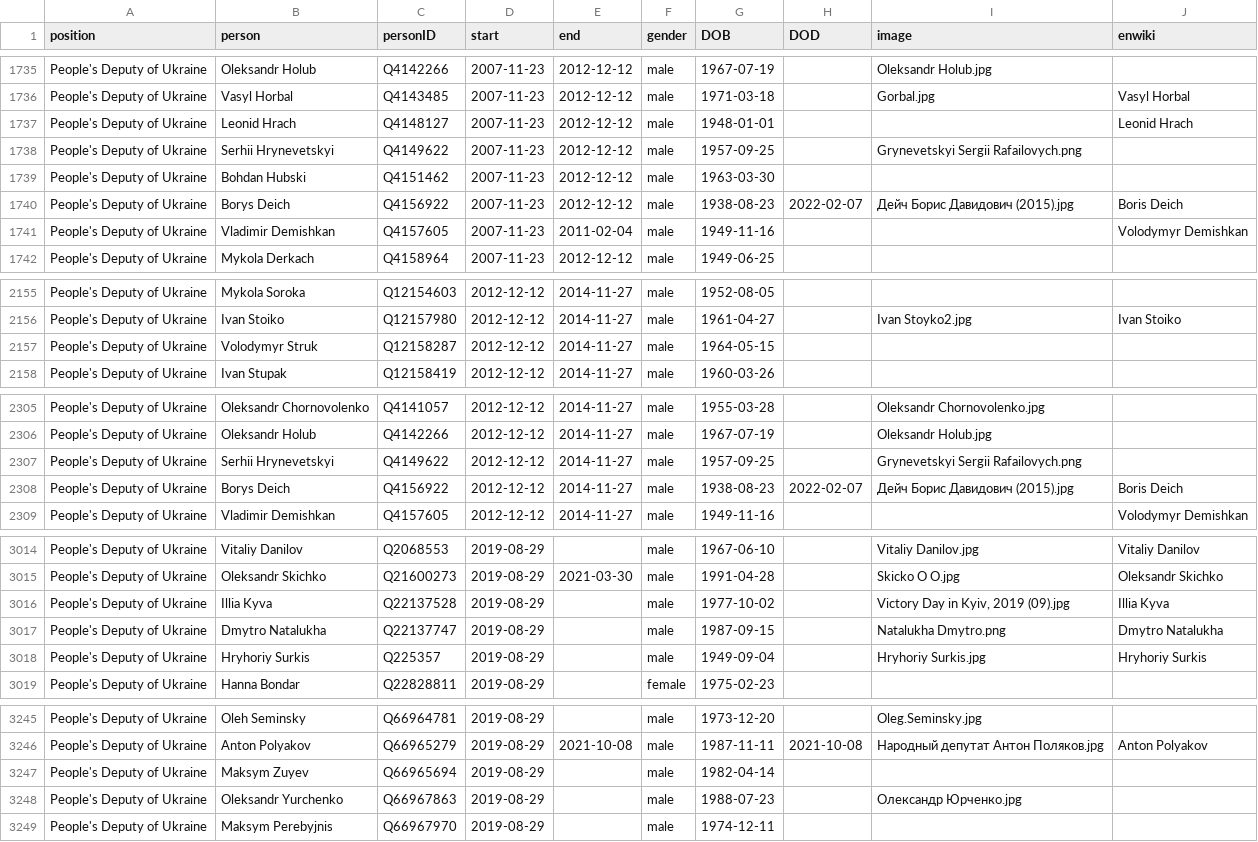
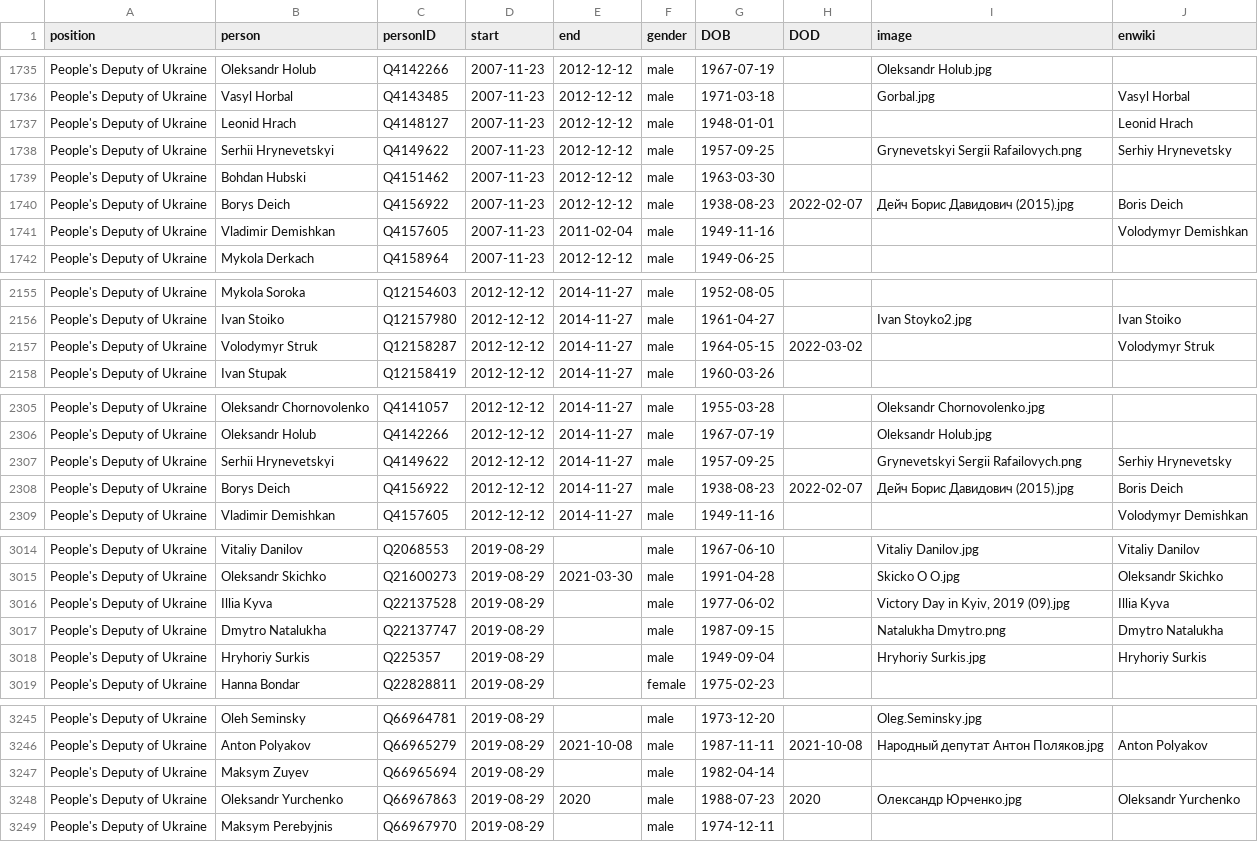
Before and after one commit to every-politician-scrapers/ukraine-cabinet, a CSV file: html/legislators.csv, drawn as a sheet; only a part is shown, gaps mark what is left out; the diff covers the shown part only.

```diff
--- a/html/legislators.csv
+++ b/html/legislators.csv
@@ -1737,3 +1737,3 @@ People's Deputy of Ukraine,Vasyl Horbal,Q4143485,2007-11-23,2012-12-12,male,1971
 People's Deputy of Ukraine,Leonid Hrach,Q4148127,2007-11-23,2012-12-12,male,1948-01-01,,,Leonid Hrach
-People's Deputy of Ukraine,Serhii Hrynevetskyi,Q4149622,2007-11-23,2012-12-12,male,1957-09-25,,Grynevetskyi Sergii Rafailovych.png,
+People's Deputy of Ukraine,Serhii Hrynevetskyi,Q4149622,2007-11-23,2012-12-12,male,1957-09-25,,Grynevetskyi Sergii Rafailovych.png,Serhiy Hrynevetsky
 People's Deputy of Ukraine,Bohdan Hubski,Q4151462,2007-11-23,2012-12-12,male,1963-03-30,,,
@@ -2156,3 +2156,3 @@ People's Deputy of Ukraine,Mykola Soroka,Q12154603,2012-12-12,2014-11-27,male,19
 People's Deputy of Ukraine,Ivan Stoiko,Q12157980,2012-12-12,2014-11-27,male,1961-04-27,,Ivan Stoyko2.jpg,Ivan Stoiko
-People's Deputy of Ukraine,Volodymyr Struk,Q12158287,2012-12-12,2014-11-27,male,1964-05-15,,,
+People's Deputy of Ukraine,Volodymyr Struk,Q12158287,2012-12-12,2014-11-27,male,1964-05-15,2022-03-02,,Volodymyr Struk
 People's Deputy of Ukraine,Ivan Stupak,Q12158419,2012-12-12,2014-11-27,male,1960-03-26,,,
@@ -2306,3 +2306,3 @@ People's Deputy of Ukraine,Oleksandr Chornovolenko,Q4141057,2012-12-12,2014-11-2
 People's Deputy of Ukraine,Oleksandr Holub,Q4142266,2012-12-12,2014-11-27,male,1967-07-19,,Oleksandr Holub.jpg,
-People's Deputy of Ukraine,Serhii Hrynevetskyi,Q4149622,2012-12-12,2014-11-27,male,1957-09-25,,Grynevetskyi Sergii Rafailovych.png,
+People's Deputy of Ukraine,Serhii Hrynevetskyi,Q4149622,2012-12-12,2014-11-27,male,1957-09-25,,Grynevetskyi Sergii Rafailovych.png,Serhiy Hrynevetsky
 People's Deputy of Ukraine,Borys Deich,Q4156922,2012-12-12,2014-11-27,male,1938-08-23,2022-02-07,Дейч Борис Давидович (2015).jpg,Boris Deich
@@ -3015,3 +3015,3 @@ People's Deputy of Ukraine,Vitaliy Danilov,Q2068553,2019-08-29,,male,1967-06-10,
 People's Deputy of Ukraine,Oleksandr Skichko,Q21600273,2019-08-29,2021-03-30,male,1991-04-28,,Skicko O O.jpg,Oleksandr Skichko
-People's Deputy of Ukraine,Illia Kyva,Q22137528,2019-08-29,,male,1977-10-02,,"Victory Day in Kyiv, 2019 (09).jpg",Illia Kyva
+People's Deputy of Ukraine,Illia Kyva,Q22137528,2019-08-29,,male,1977-06-02,,"Victory Day in Kyiv, 2019 (09).jpg",Illia Kyva
 People's Deputy of Ukraine,Dmytro Natalukha,Q22137747,2019-08-29,,male,1987-09-15,,Natalukha Dmytro.png,Dmytro Natalukha
@@ -3247,3 +3247,3 @@ People's Deputy of Ukraine,Anton Polyakov,Q66965279,2019-08-29,2021-10-08,male,1
 People's Deputy of Ukraine,Maksym Zuyev,Q66965694,2019-08-29,,male,1982-04-14,,,
-People's Deputy of Ukraine,Oleksandr Yurchenko,Q66967863,2019-08-29,,male,1988-07-23,,Олександр Юрченко.jpg,
+People's Deputy of Ukraine,Oleksandr Yurchenko,Q66967863,2019-08-29,2020,male,1988-07-23,2020,Олександр Юрченко.jpg,Oleksandr Yurchenko
 People's Deputy of Ukraine,Maksym Perebyjnis,Q66967970,2019-08-29,,male,1974-12-11,,,
```
Also changed, not shown: 3 edited cells elsewhere in this file, html/current.csv, html/holders21.csv.
